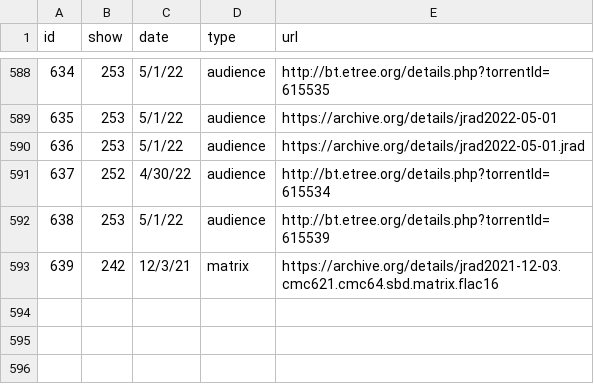
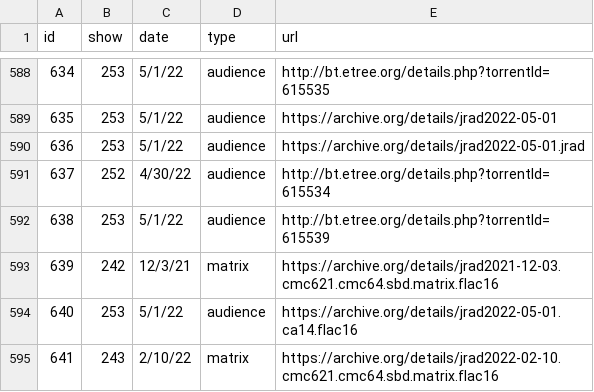
Before and after one commit to alxndr/almost-dead-net, a CSV file: src/data/csv/recordings.csv, drawn as a sheet; only a part is shown, gaps mark what is left out.

Commit message:
data: recordings

```diff
--- a/src/data/csv/recordings.csv
+++ b/src/data/csv/recordings.csv
@@ -593 +593,3 @@ id,show,date,type,url
 639,242,12/3/21,matrix,https://archive.org/details/jrad2021-12-03.cmc621.cmc64.sbd.matrix.flac16
+640,253,5/1/22,audience,https://archive.org/details/jrad2022-05-01.ca14.flac16
+641,243,2/10/22,matrix,https://archive.org/details/jrad2022-02-10.cmc621.cmc64.sbd.matrix.flac16
```
